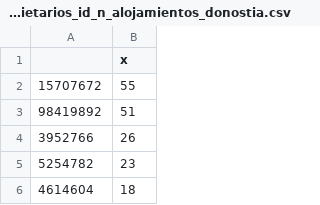
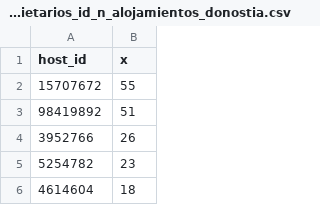
Before and after one commit to montera34/airbnbeuskadi, a CSV file: data/output/propietarios_id_n_alojamientos_donostia.csv, drawn as a sheet; only a part is shown.

Commit message:
añade header a lista de propietarios por id y nº de aljamientos

```diff
--- a/data/output/propietarios_id_n_alojamientos_donostia.csv
+++ b/data/output/propietarios_id_n_alojamientos_donostia.csv
@@ -1,2 +1,2 @@
-"","x"
+"host_id","x"
 "15707672",55
```
